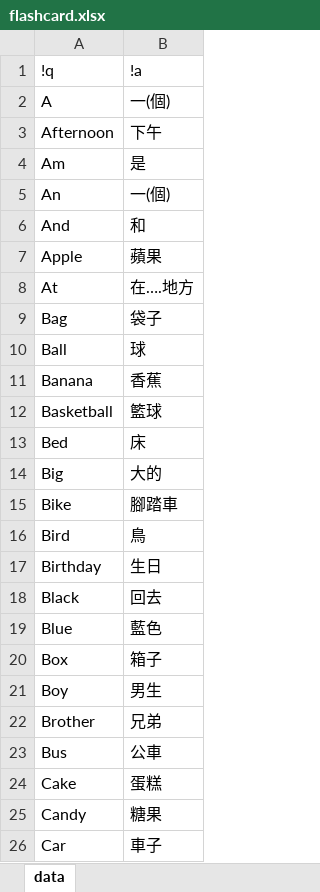
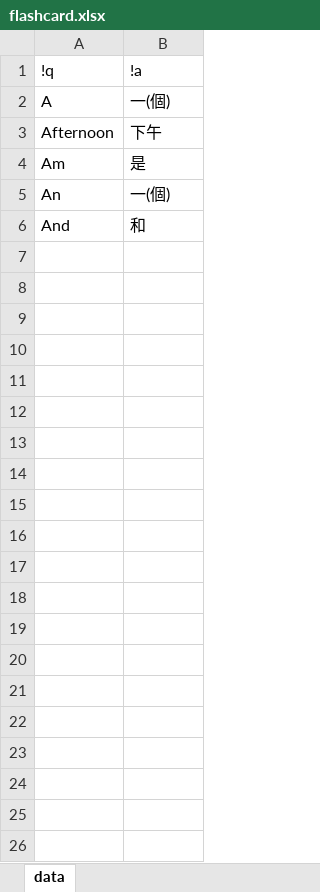
Before and after one commit to pulipulichen/voc4fun-client, an Excel workbook: www/data/flashcard.xlsx, sheet data, drawn as a sheet; only a part is shown; values as stored, in another font and other column widths than the file's, no borders; the diff covers the shown part only; the diff names each change by its address in the sheet, - before the commit and + after, or states it on an @@ line.

```diff
--- a/www/data/flashcard.xlsx (sheet data)
+++ b/www/data/flashcard.xlsx (sheet data)
-row 7: Apple | 蘋果
-row 8: At | 在….地方
-row 9: Bag | 袋子
-row 10: Ball | 球
-row 11: Banana | 香蕉
-row 12: Basketball | 籃球
-row 13: Bed | 床
-row 14: Big | 大的
-row 15: Bike | 腳踏車
-row 16: Bird | 鳥
-row 17: Birthday | 生日
-row 18: Black | 回去
-row 19: Blue | 藍色
-row 20: Box | 箱子
-row 21: Boy | 男生
-row 22: Brother | 兄弟
-row 23: Bus | 公車
-row 24: Cake | 蛋糕
-row 25: Candy | 糖果
-row 26: Car | 車子
```
Also changed, not shown: 261 removed rows elsewhere in this sheet, 15 other files.
